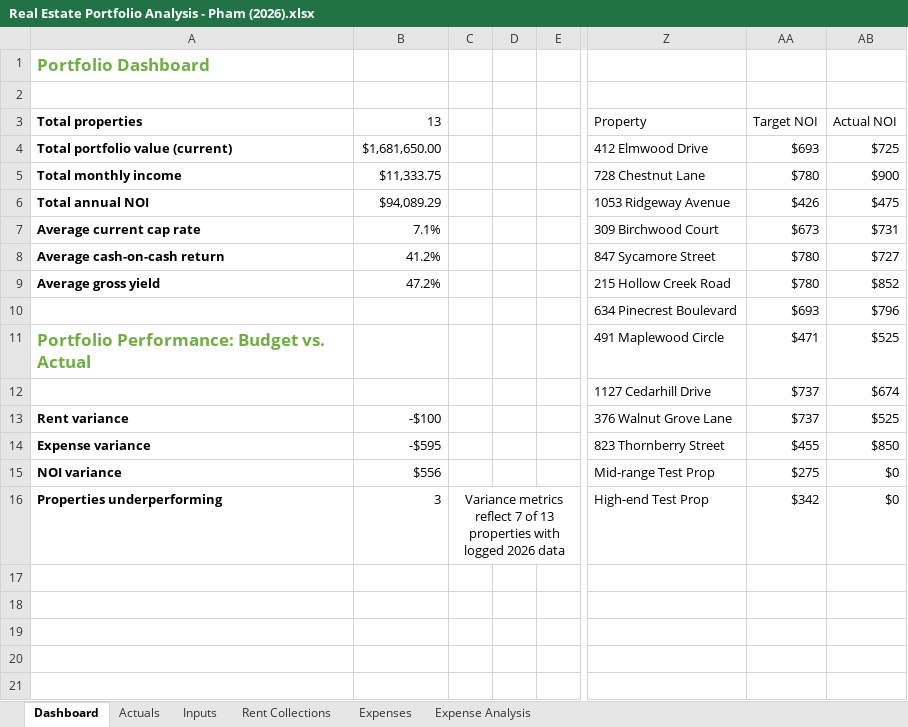
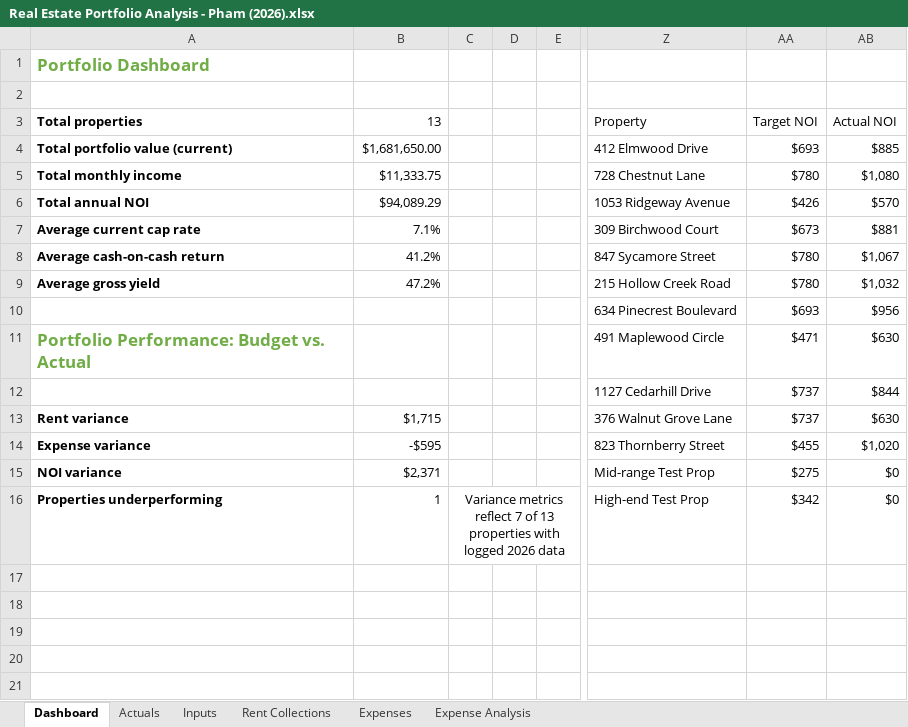
Before and after one commit to michaelapham/rental-portfolio-financial-dashboard, an Excel workbook: Real Estate Portfolio Analysis - Pham (2026).xlsx, sheet Dashboard, drawn as a sheet; only a part is shown, gaps mark what is left out; values as stored, in another font and other column widths than the file's, no borders; charts and pictures and conditional formats not drawn; the diff names each change by its address in the sheet, - before the commit and + after, or states it on an @@ line.

```diff
--- a/Real Estate Portfolio Analysis - Pham (2026).xlsx (sheet Dashboard)
+++ b/Real Estate Portfolio Analysis - Pham (2026).xlsx (sheet Dashboard)
-AB4 (Actual NOI): $725
+AB4 (Actual NOI): $885
-AB5 (Actual NOI): $900
+AB5 (Actual NOI): $1,080
-AB6 (Actual NOI): $475
+AB6 (Actual NOI): $570
-AB7 (Actual NOI): $731
+AB7 (Actual NOI): $881
-AB8 (Actual NOI): $727
+AB8 (Actual NOI): $1,067
-AB9 (Actual NOI): $852
+AB9 (Actual NOI): $1,032
-AB10 (Actual NOI): $796
+AB10 (Actual NOI): $956
-AB11 (Actual NOI): $525
+AB11 (Actual NOI): $630
-AB12 (Actual NOI): $674
+AB12 (Actual NOI): $844
-B13 (13): -$100
+B13 (13): $1,715
-AB13 (Actual NOI): $525
+AB13 (Actual NOI): $630
-AB14 (Actual NOI): $850
+AB14 (Actual NOI): $1,020
-B15 (13): $556
+B15 (13): $2,371
-B16 (13): 3
+B16 (13): 1
```
Also changed, not shown: sheet Rent Collections, sheet Actuals, charts or pictures.
